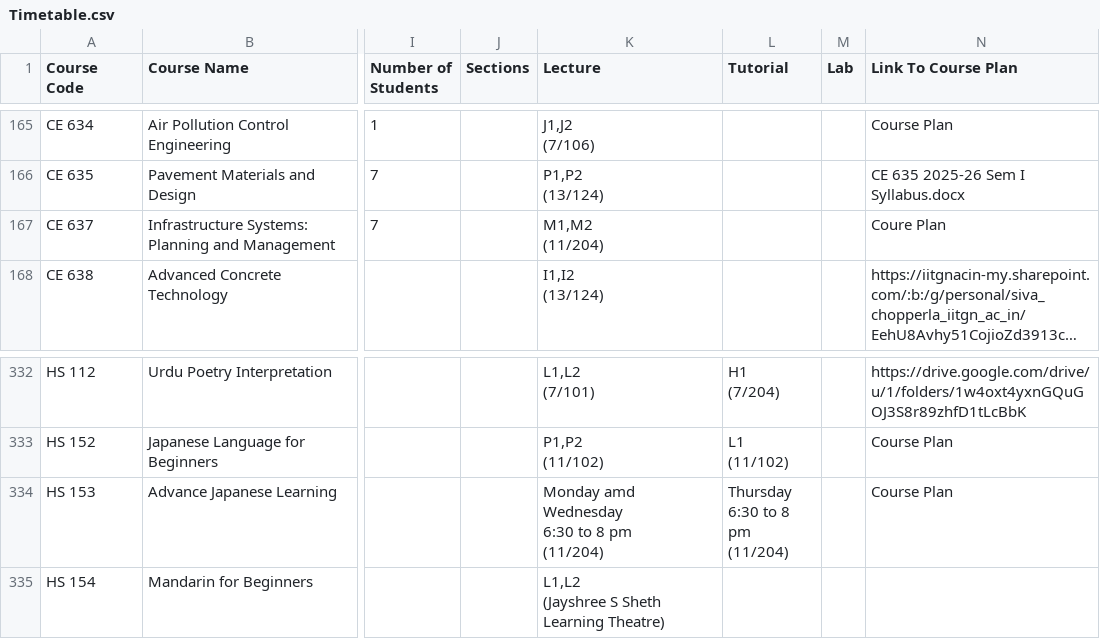
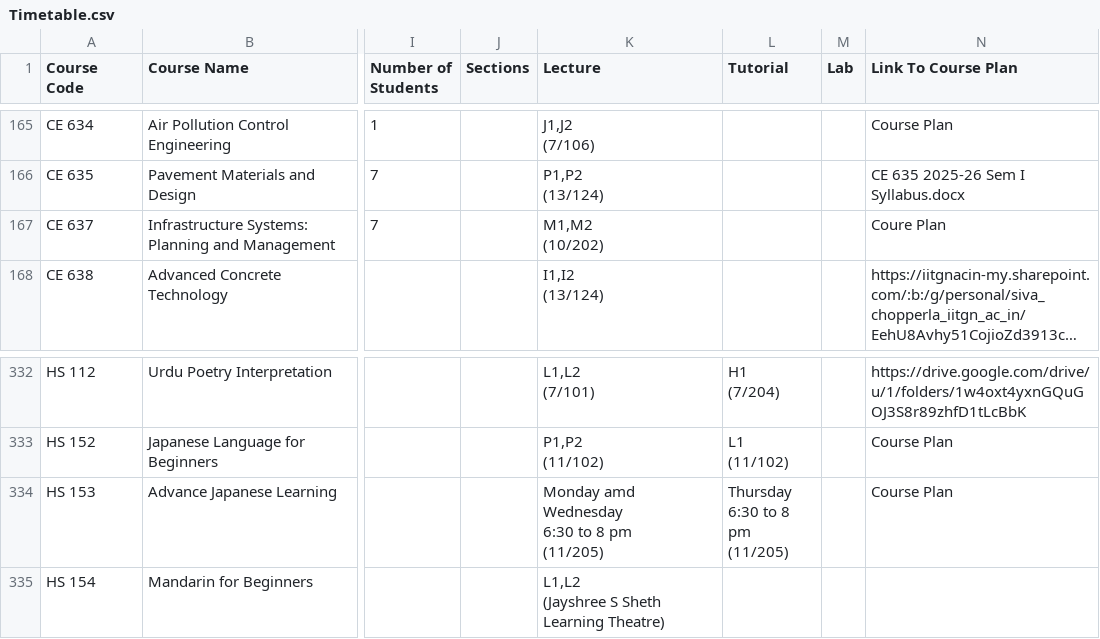
Before and after one commit to Naveen-Pal/timetable, a CSV file: Timetable.csv, drawn as a sheet; only a part is shown, gaps mark what is left out; long unchanged cells end in …; ↵ is a line break in a cell; the diff names each change by its address in the sheet, - before the commit and + after, or states it on an @@ line.

```diff
--- a/Timetable.csv
+++ b/Timetable.csv
-K167 (Lecture): M1,M2 ↵ (11/204)
+K167 (Lecture): M1,M2 ↵ (10/202)
-K334 (Lecture): Monday amd Wednesday ↵ 6:30 to 8 pm ↵ (11/204)
+K334 (Lecture): Monday amd Wednesday ↵ 6:30 to 8 pm ↵ (11/205)
-L334 (Tutorial): Thursday ↵ 6:30 to 8 pm ↵ (11/204)
+L334 (Tutorial): Thursday ↵ 6:30 to 8 pm ↵ (11/205)
```
Also changed, not shown: Updated_Processed_Timetable.csv.
